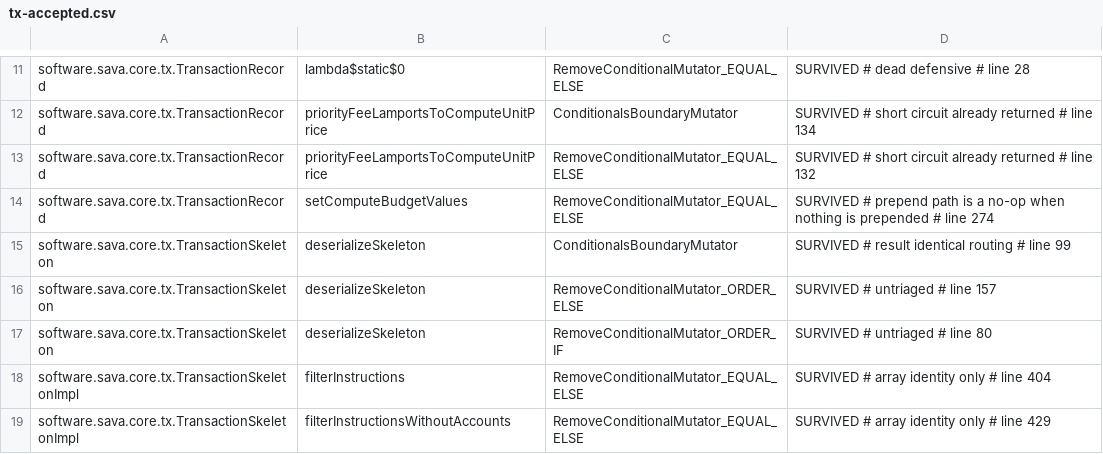
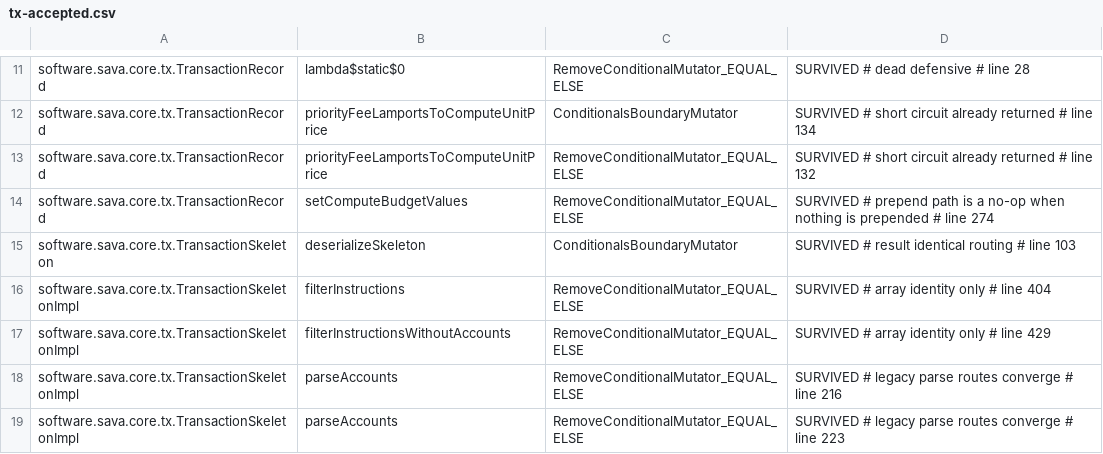
Before and after one commit to sava-software/sava, a CSV file: sava-core/config/pitest/tx-accepted.csv, drawn as a sheet; only a part is shown, gaps mark what is left out; the shorter side is filled out with more unchanged rows.

Commit message:
test: preserve transaction parsing and key import compatibility
Protect legacy account flags, truncated instruction headers, discriminator bytes,
serialization snapshots, and key imports with regression tests. Document the
current JSON key-import workaround: put encoding before secret. Remove upgrade
notes and the release-specific migration link from the README.

Ordinary checks pass: 1,628 tests passed and two existing opt-in live checks were
skipped. The core mutation checks pass; 37 killed baseline rows were retired after
repeated fresh verification.

RPC Encoding still fails its mutation gate on one newly covered survivor in the
deferred key-import path. The field-order bug is reproduced and documented;
runtime behavior and the RPC baseline remain unchanged pending owner approval.

```diff
--- a/sava-core/config/pitest/tx-accepted.csv
+++ b/sava-core/config/pitest/tx-accepted.csv
@@ -14,5 +14,3 @@ software.sava.core.tx.TransactionRecord,priorityFeeLamportsToComputeUnitPrice,Re
 software.sava.core.tx.TransactionRecord,setComputeBudgetValues,RemoveConditionalMutator_EQUAL_ELSE,SURVIVED # prepend path is a no-op when nothing is prepended # line 274
-software.sava.core.tx.TransactionSkeleton,deserializeSkeleton,ConditionalsBoundaryMutator,SURVIVED # result identical routing # line 99
-software.sava.core.tx.TransactionSkeleton,deserializeSkeleton,RemoveConditionalMutator_ORDER_ELSE,SURVIVED # untriaged # line 157
-software.sava.core.tx.TransactionSkeleton,deserializeSkeleton,RemoveConditionalMutator_ORDER_IF,SURVIVED # untriaged # line 80
+software.sava.core.tx.TransactionSkeleton,deserializeSkeleton,ConditionalsBoundaryMutator,SURVIVED # result identical routing # line 103
 software.sava.core.tx.TransactionSkeletonImpl,filterInstructions,RemoveConditionalMutator_EQUAL_ELSE,SURVIVED # array identity only # line 404
```
Also changed, not shown: 15 other files.
